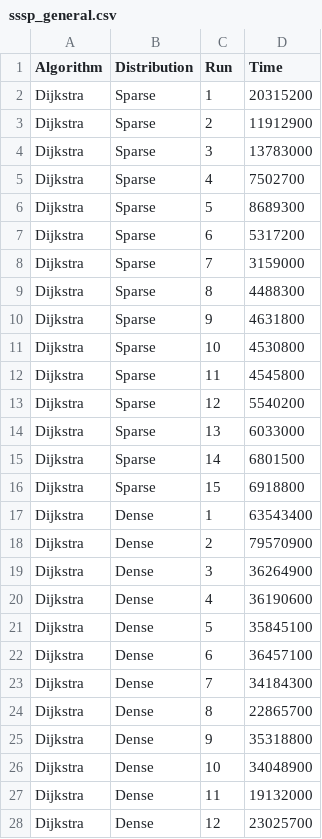
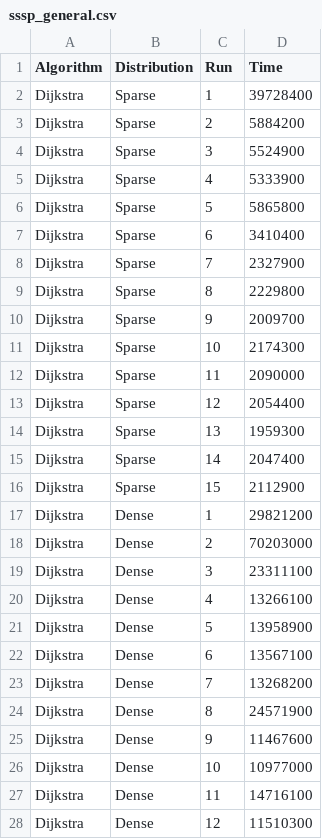
Before and after one commit to muhammad-gamal-ed-d1n/GraphAlgorithms, a CSV file: sssp_general.csv, drawn as a sheet; only a part is shown; the diff covers the shown part only.

```diff
--- a/sssp_general.csv
+++ b/sssp_general.csv
@@ -1,28 +1,28 @@
 Algorithm,Distribution,Run,Time
-Dijkstra,Sparse,1,20315200
-Dijkstra,Sparse,2,11912900
-Dijkstra,Sparse,3,13783000
-Dijkstra,Sparse,4,7502700
-Dijkstra,Sparse,5,8689300
-Dijkstra,Sparse,6,5317200
-Dijkstra,Sparse,7,3159000
-Dijkstra,Sparse,8,4488300
-Dijkstra,Sparse,9,4631800
-Dijkstra,Sparse,10,4530800
-Dijkstra,Sparse,11,4545800
-Dijkstra,Sparse,12,5540200
-Dijkstra,Sparse,13,6033000
-Dijkstra,Sparse,14,6801500
-Dijkstra,Sparse,15,6918800
-Dijkstra,Dense,1,63543400
-Dijkstra,Dense,2,79570900
-Dijkstra,Dense,3,36264900
-Dijkstra,Dense,4,36190600
-Dijkstra,Dense,5,35845100
-Dijkstra,Dense,6,36457100
-Dijkstra,Dense,7,34184300
-Dijkstra,Dense,8,22865700
-Dijkstra,Dense,9,35318800
-Dijkstra,Dense,10,34048900
-Dijkstra,Dense,11,19132000
-Dijkstra,Dense,12,23025700
+Dijkstra,Sparse,1,39728400
+Dijkstra,Sparse,2,5884200
+Dijkstra,Sparse,3,5524900
+Dijkstra,Sparse,4,5333900
+Dijkstra,Sparse,5,5865800
+Dijkstra,Sparse,6,3410400
+Dijkstra,Sparse,7,2327900
+Dijkstra,Sparse,8,2229800
+Dijkstra,Sparse,9,2009700
+Dijkstra,Sparse,10,2174300
+Dijkstra,Sparse,11,2090000
+Dijkstra,Sparse,12,2054400
+Dijkstra,Sparse,13,1959300
+Dijkstra,Sparse,14,2047400
+Dijkstra,Sparse,15,2112900
+Dijkstra,Dense,1,29821200
+Dijkstra,Dense,2,70203000
+Dijkstra,Dense,3,23311100
+Dijkstra,Dense,4,13266100
+Dijkstra,Dense,5,13958900
+Dijkstra,Dense,6,13567100
+Dijkstra,Dense,7,13268200
+Dijkstra,Dense,8,24571900
+Dijkstra,Dense,9,11467600
+Dijkstra,Dense,10,10977000
+Dijkstra,Dense,11,14716100
+Dijkstra,Dense,12,11510300
```
Also changed, not shown: 33 edited cells elsewhere in this file, 9 other files.
